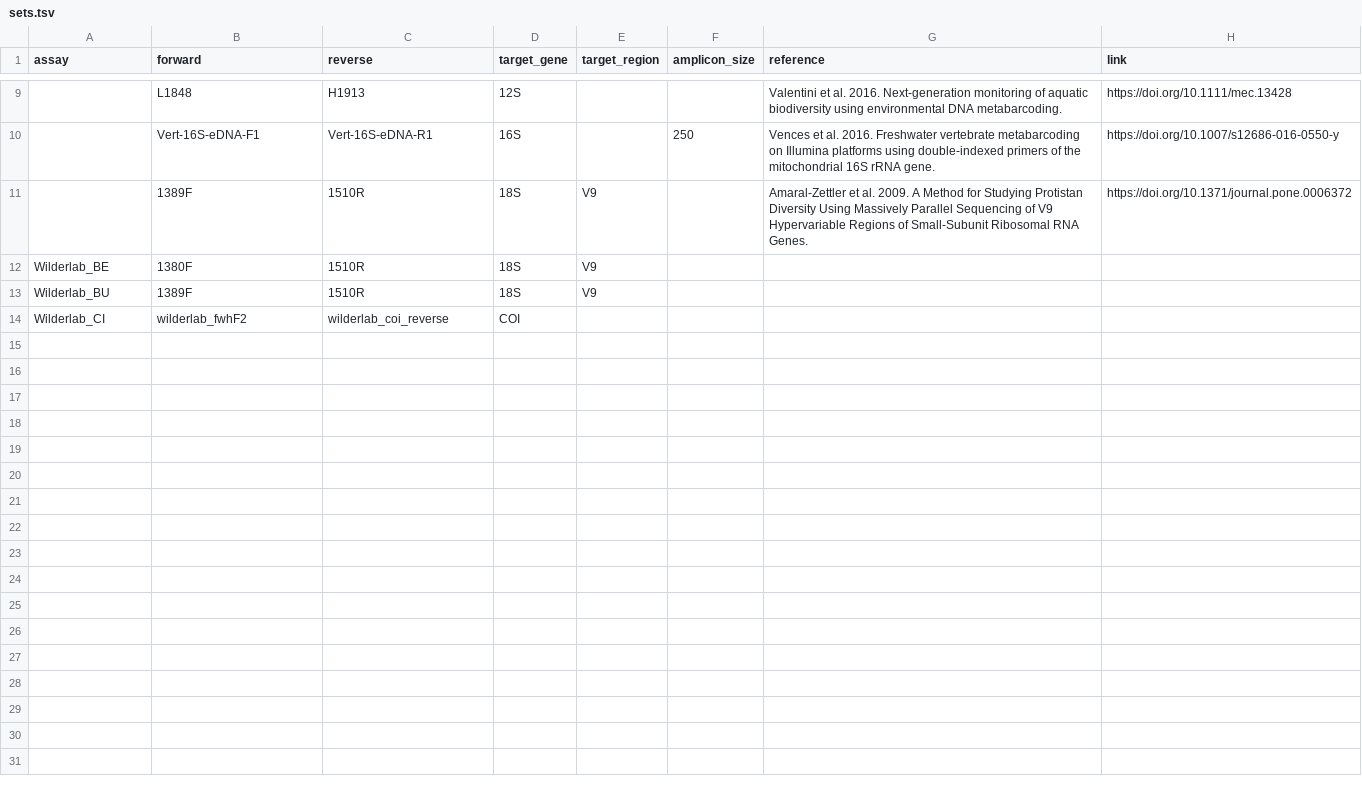
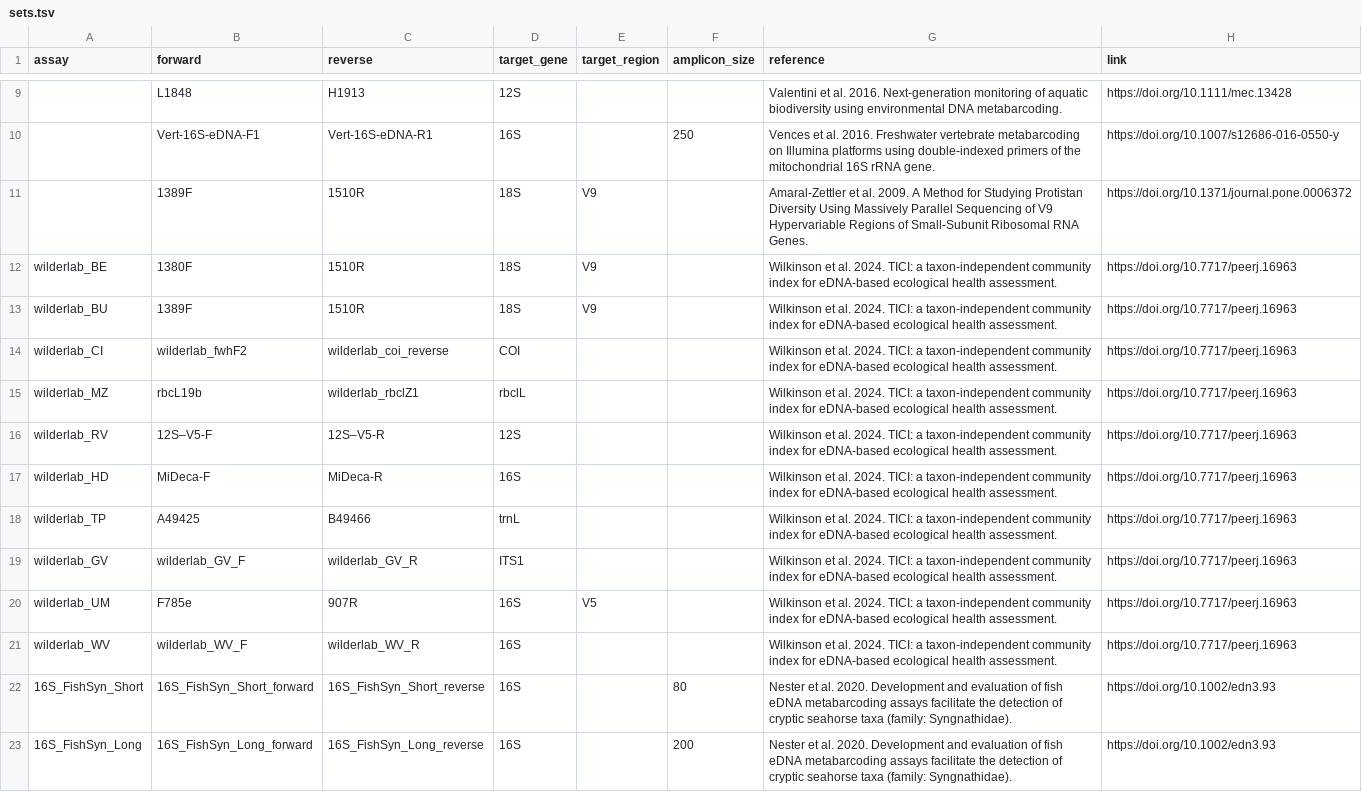
Before and after one commit to pieterprovoost/primersets, a TSV file: sets.tsv, drawn as a sheet; only a part is shown, gaps mark what is left out; the diff names each change by its address in the sheet, - before the commit and + after, or states it on an @@ line.

```diff
--- a/sets.tsv
+++ b/sets.tsv
-A12 (assay): Wilderlab_BE
+A12 (assay): wilderlab_BE
-G12:G14 (reference): (empty)
+G12:G14 (reference): Wilkinson et al. 2024. TICI: a taxon-independent community index for eDNA-based ecological health assessment.
-H12:H14 (link): (empty)
+H12:H14 (link): https://doi.org/10.7717/peerj.16963
-A13 (assay): Wilderlab_BU
+A13 (assay): wilderlab_BU
-A14 (assay): Wilderlab_CI
+A14 (assay): wilderlab_CI
+row 15: wilderlab_MZ | rbcL19b | wilderlab_rbclZ1 | rbclL |  |  | Wilkinson et al. 2024. TICI: a taxon-independent community index for eDNA-based ecological health assessment. | https://doi.org/10.7717/peerj.16963
+row 16: wilderlab_RV | 12S–V5-F | 12S–V5-R | 12S |  |  | Wilkinson et al. 2024. TICI: a taxon-independent community index for eDNA-based ecological health assessment. | https://doi.org/10.7717/peerj.16963
+row 17: wilderlab_HD | MiDeca-F | MiDeca-R | 16S |  |  | Wilkinson et al. 2024. TICI: a taxon-independent community index for eDNA-based ecological health assessment. | https://doi.org/10.7717/peerj.16963
+row 18: wilderlab_TP | A49425 | B49466 | trnL |  |  | Wilkinson et al. 2024. TICI: a taxon-independent community index for eDNA-based ecological health assessment. | https://doi.org/10.7717/peerj.16963
+row 19: wilderlab_GV | wilderlab_GV_F | wilderlab_GV_R | ITS1 |  |  | Wilkinson et al. 2024. TICI: a taxon-independent community index for eDNA-based ecological health assessment. | https://doi.org/10.7717/peerj.16963
+row 20: wilderlab_UM | F785e | 907R | 16S | V5 |  | Wilkinson et al. 2024. TICI: a taxon-independent community index for eDNA-based ecological health assessment. | https://doi.org/10.7717/peerj.16963
+row 21: wilderlab_WV | wilderlab_WV_F | wilderlab_WV_R | 16S |  |  | Wilkinson et al. 2024. TICI: a taxon-independent community index for eDNA-based ecological health assessment. | https://doi.org/10.7717/peerj.16963
+row 22: 16S_FishSyn_Short | 16S_FishSyn_Short_forward | 16S_FishSyn_Short_reverse | 16S |  | 80 | Nester et al. 2020. Development and evaluation of fish eDNA metabarcoding assays facilitate the detection of cryptic seahorse taxa (family: Syngnathidae). | https://doi.org/10.1002/edn3.93
+row 23: 16S_FishSyn_Long | 16S_FishSyn_Long_forward | 16S_FishSyn_Long_reverse | 16S |  | 200 | Nester et al. 2020. Development and evaluation of fish eDNA metabarcoding assays facilitate the detection of cryptic seahorse taxa (family: Syngnathidae). | https://doi.org/10.1002/edn3.93
```
Also changed, not shown: primers.tsv.
